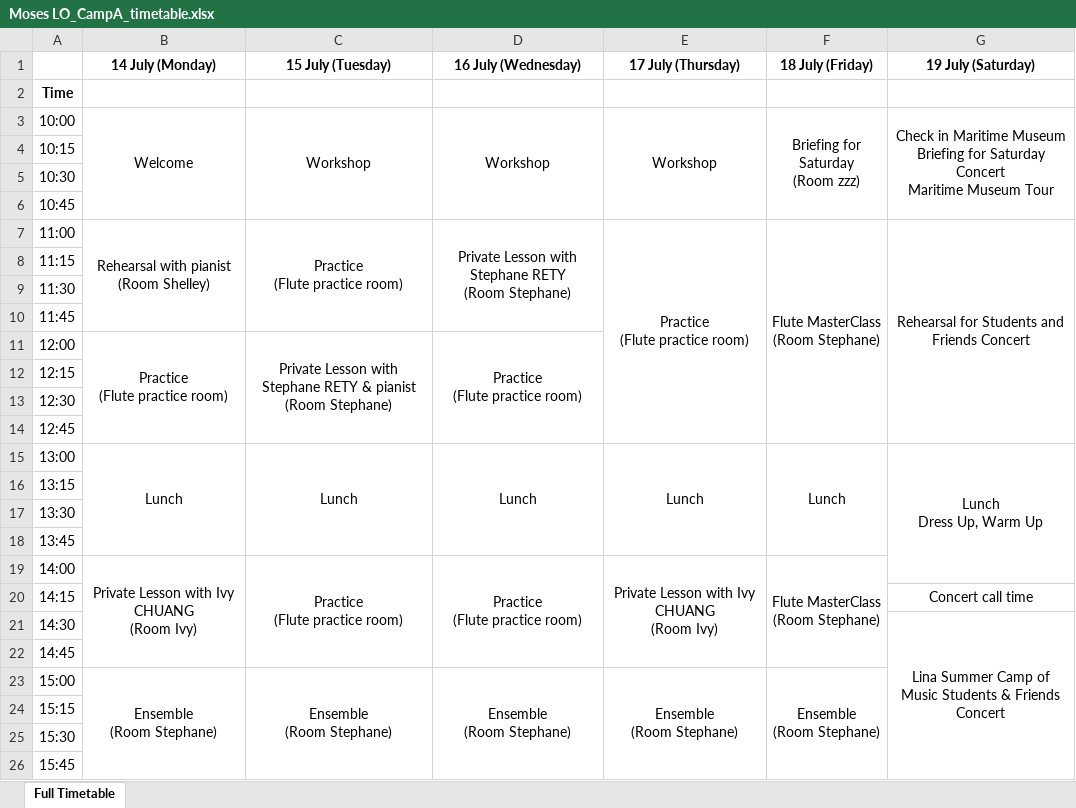
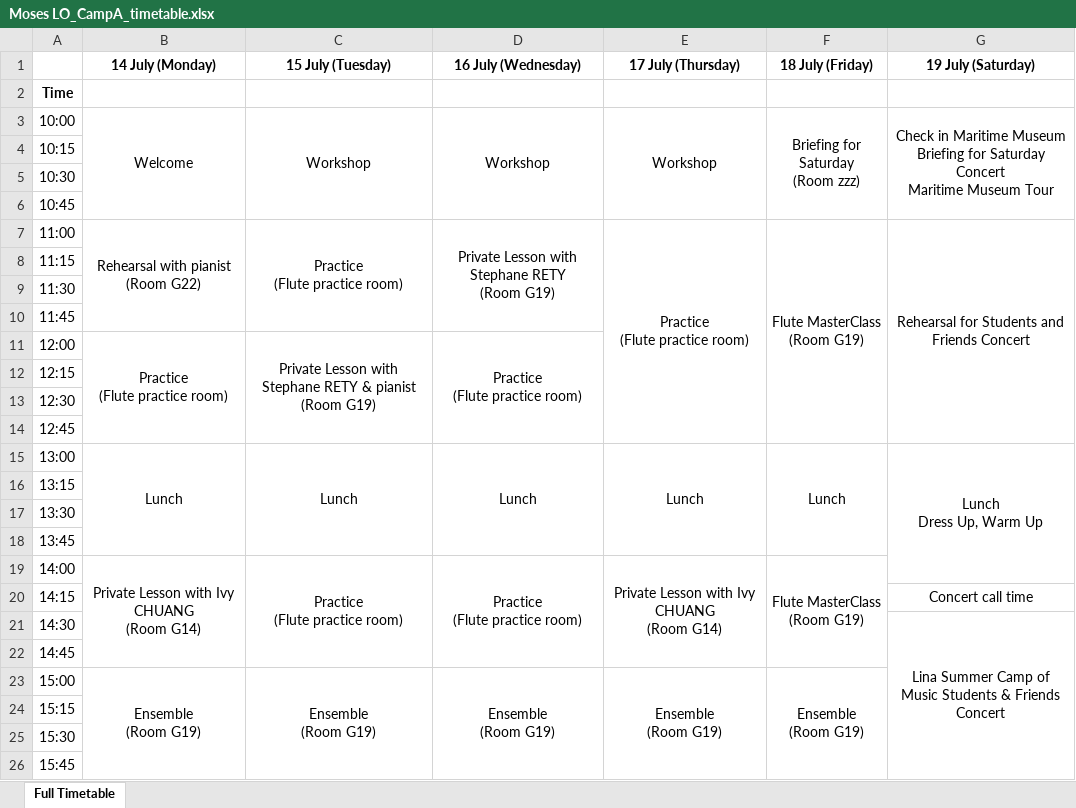
Before and after one commit to lmskin/summer-camp-time-table, an Excel workbook: student_timetables/Moses LO_CampA_timetable.xlsx, sheet Full Timetable, drawn as a sheet; only a part is shown; values as stored, in another font and other column widths than the file's, no borders; ↵ is a line break in a cell; the diff names each change by its address in the sheet, - before the commit and + after, or states it on an @@ line.

```diff
--- a/student_timetables/Moses LO_CampA_timetable.xlsx (sheet Full Timetable)
+++ b/student_timetables/Moses LO_CampA_timetable.xlsx (sheet Full Timetable)
-B7 (14 July (Monday)): Rehearsal with pianist ↵ (Room Shelley)
+B7 (14 July (Monday)): Rehearsal with pianist ↵ (Room G22)
-D7 (16 July (Wednesday)): …RETY ↵ (Room Stephane)
+D7 (16 July (Wednesday)): …RETY ↵ (Room G19)
-F7 (18 July (Friday)): Flute MasterClass ↵ (Room Stephane)
+F7 (18 July (Friday)): Flute MasterClass ↵ (Room G19)
-C11 (15 July (Tuesday)): …pianist ↵ (Room Stephane)
+C11 (15 July (Tuesday)): …pianist ↵ (Room G19)
-B19 (14 July (Monday)): Private Lesson with Ivy CHUANG ↵ (Room Ivy)
+B19 (14 July (Monday)): Private Lesson with Ivy CHUANG ↵ (Room G14)
-E19 (17 July (Thursday)): Private Lesson with Ivy CHUANG ↵ (Room Ivy)
+E19 (17 July (Thursday)): Private Lesson with Ivy CHUANG ↵ (Room G14)
-F19 (18 July (Friday)): Flute MasterClass ↵ (Room Stephane)
+F19 (18 July (Friday)): Flute MasterClass ↵ (Room G19)
-B23 (14 July (Monday)): Ensemble ↵ (Room Stephane)
+B23 (14 July (Monday)): Ensemble ↵ (Room G19)
-C23 (15 July (Tuesday)): Ensemble ↵ (Room Stephane)
+C23 (15 July (Tuesday)): Ensemble ↵ (Room G19)
-D23 (16 July (Wednesday)): Ensemble ↵ (Room Stephane)
+D23 (16 July (Wednesday)): Ensemble ↵ (Room G19)
-E23 (17 July (Thursday)): Ensemble ↵ (Room Stephane)
+E23 (17 July (Thursday)): Ensemble ↵ (Room G19)
-F23 (18 July (Friday)): Ensemble ↵ (Room Stephane)
+F23 (18 July (Friday)): Ensemble ↵ (Room G19)
```
Also changed, not shown: student_timetables/Cybi CHENG_CampA_timetable.xlsx, student_timetables/Evan QI_CampA_timetable.xlsx, 33 other files.
